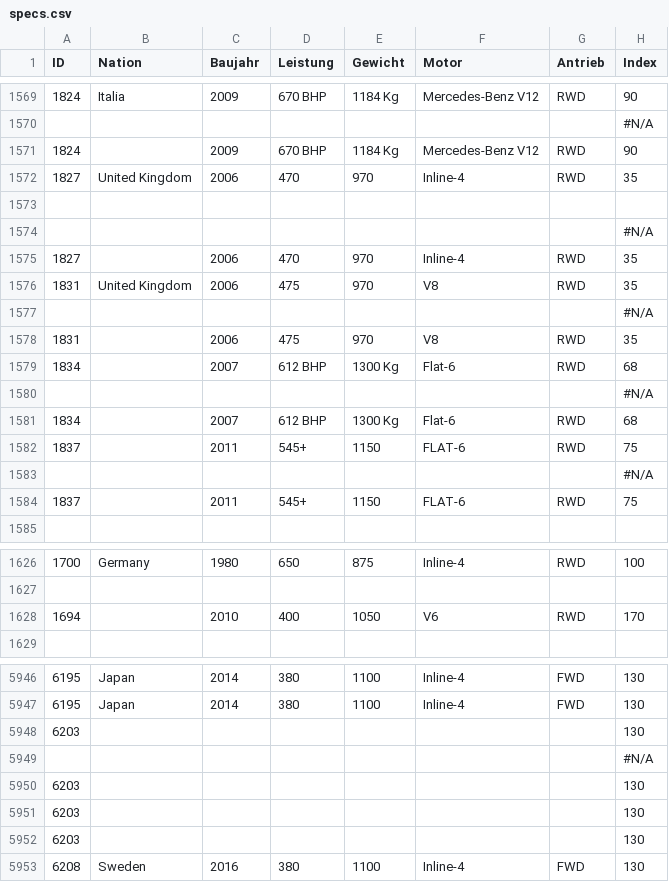
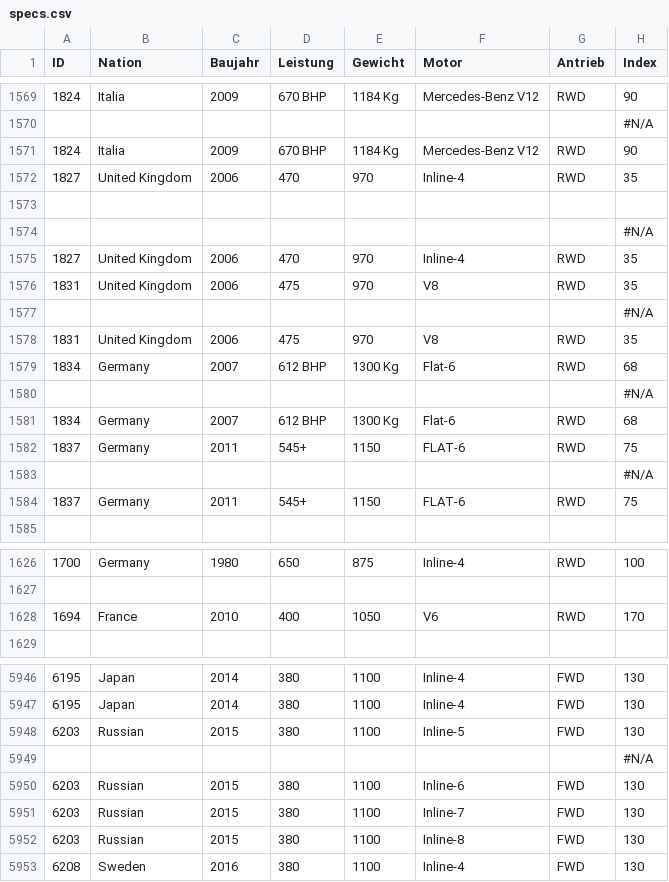
Before and after one commit to eddimeier/Rennserien, a CSV file: specs.csv, drawn as a sheet; only a part is shown, gaps mark what is left out; removed rows and columns are numbered as before the commit, all else as after; the diff covers the shown part only; the diff names each change by its address in the sheet, - before the commit and + after, or states it on an @@ line.

```diff
--- a/specs.csv
+++ b/specs.csv
-B1571 (Nation): (empty)
+B1571 (Nation): Italia
-B1575 (Nation): (empty)
+B1575 (Nation): United Kingdom
-B1578 (Nation): (empty)
+B1578 (Nation): United Kingdom
-B1579 (Nation): (empty)
+B1579 (Nation): Germany
-B1581:B1582 (Nation): (empty)
+B1581:B1582 (Nation): Germany
-B1584 (Nation): (empty)
+B1584 (Nation): Germany
-B1628 (Nation): (empty)
+B1628 (Nation): France
-row 5948: 6203 |  |  |  |  |  |  | 130
+row 5948: 6203 | Russian | 2015 | 380 | 1100 | Inline-5 | FWD | 130
-row 5950: 6203 |  |  |  |  |  |  | 130
-row 5951: 6203 |  |  |  |  |  |  | 130
-row 5952: 6203 |  |  |  |  |  |  | 130
+row 5950: 6203 | Russian | 2015 | 380 | 1100 | Inline-6 | FWD | 130
+row 5951: 6203 | Russian | 2015 | 380 | 1100 | Inline-7 | FWD | 130
+row 5952: 6203 | Russian | 2015 | 380 | 1100 | Inline-8 | FWD | 130
```
Also changed, not shown: 1 added row, 1 removed row and 71 edited cells elsewhere in this file, 3 other files.
